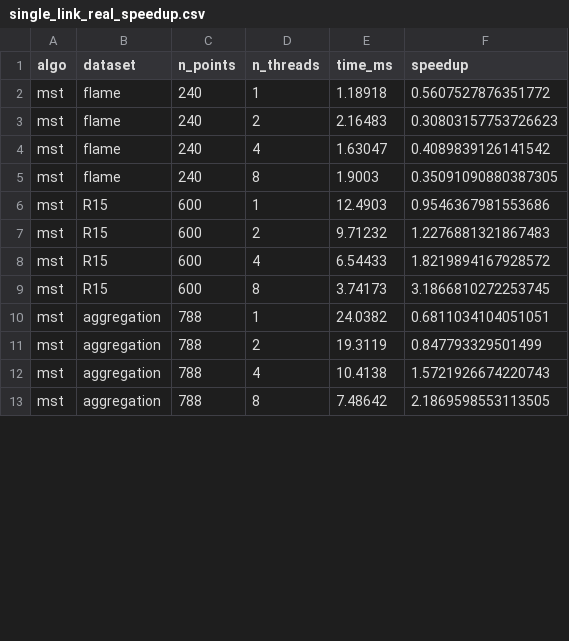
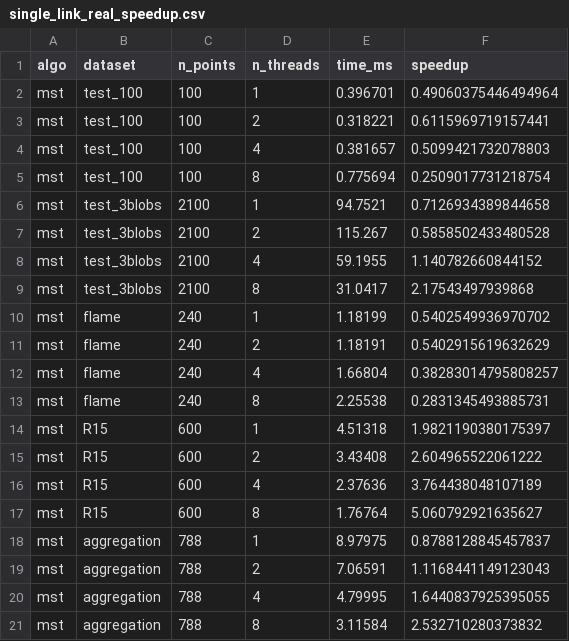
Before and after one commit to maatteos05/Parallelised-Hierarchical-Clustering, a CSV file: results/benchmarks/single_link_real_speedup.csv, drawn as a sheet; only a part is shown; the diff covers the shown part only.

```diff
--- a/results/benchmarks/single_link_real_speedup.csv
+++ b/results/benchmarks/single_link_real_speedup.csv
@@ -1,13 +1,21 @@
 algo,dataset,n_points,n_threads,time_ms,speedup
-mst,flame,240,1,1.18918,0.5607527876351772
-mst,flame,240,2,2.16483,0.30803157753726623
-mst,flame,240,4,1.63047,0.4089839126141542
-mst,flame,240,8,1.9003,0.35091090880387305
-mst,R15,600,1,12.4903,0.9546367981553686
-mst,R15,600,2,9.71232,1.2276881321867483
-mst,R15,600,4,6.54433,1.8219894167928572
-mst,R15,600,8,3.74173,3.1866810272253745
-mst,aggregation,788,1,24.0382,0.6811034104051051
-mst,aggregation,788,2,19.3119,0.847793329501499
-mst,aggregation,788,4,10.4138,1.5721926674220743
-mst,aggregation,788,8,7.48642,2.1869598553113505
+mst,test_100,100,1,0.396701,0.49060375446494964
+mst,test_100,100,2,0.318221,0.6115969719157441
+mst,test_100,100,4,0.381657,0.5099421732078803
+mst,test_100,100,8,0.775694,0.2509017731218754
+mst,test_3blobs,2100,1,94.7521,0.7126934389844658
+mst,test_3blobs,2100,2,115.267,0.5858502433480528
+mst,test_3blobs,2100,4,59.1955,1.140782660844152
+mst,test_3blobs,2100,8,31.0417,2.17543497939868
+mst,flame,240,1,1.18199,0.5402549936970702
+mst,flame,240,2,1.18191,0.5402915619632629
+mst,flame,240,4,1.66804,0.38283014795808257
+mst,flame,240,8,2.25538,0.2831345493885731
+mst,R15,600,1,4.51318,1.9821190380175397
+mst,R15,600,2,3.43408,2.604965522061222
+mst,R15,600,4,2.37636,3.764438048107189
+mst,R15,600,8,1.76764,5.060792921635627
+mst,aggregation,788,1,8.97975,0.8788128845457837
+mst,aggregation,788,2,7.06591,1.1168441149123043
+mst,aggregation,788,4,4.79995,1.6440837925395055
+mst,aggregation,788,8,3.11584,2.532710280373832
```
Also changed, not shown: 4 added rows and 8 edited cells elsewhere in this file, results/benchmarks/average_link_real_results.csv, results/benchmarks/average_link_real_speedup.csv, 20 other files.
